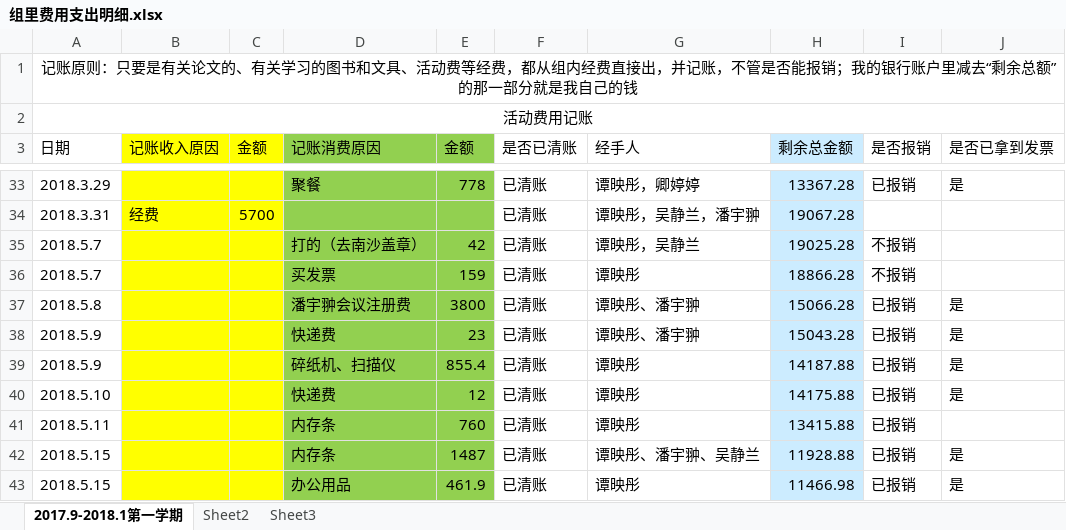
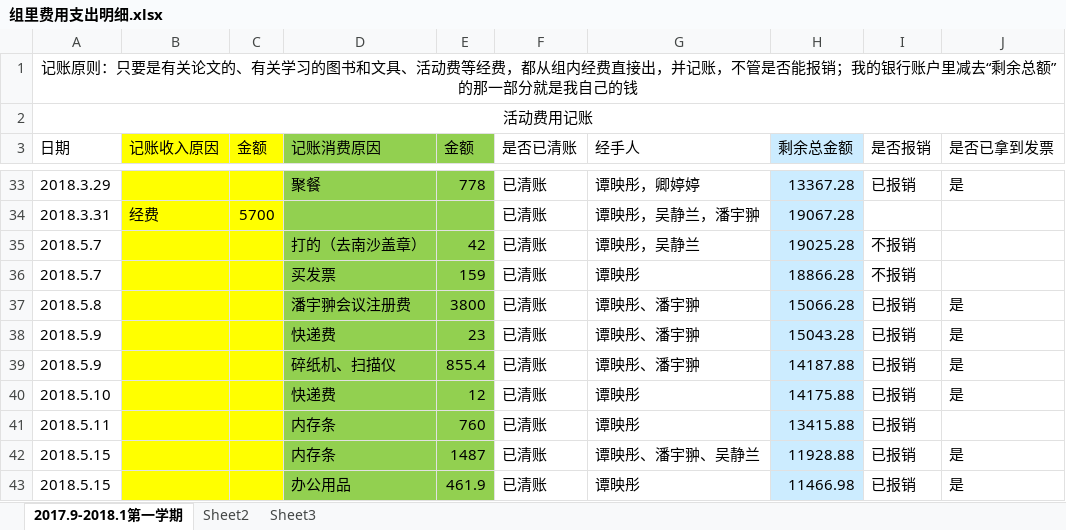
Before and after one commit to dawnohdawn/lab-files, an Excel workbook: 组里费用支出明细.xlsx, sheet 2017.9-2018.1第一学期, drawn as a sheet; only a part is shown, gaps mark what is left out; values as stored, in another font and other column widths than the file's, no borders; the diff names each change by its address in the sheet, - before the commit and + after, or states it on an @@ line.

Commit message:
稍微改动

```diff
--- a/组里费用支出明细.xlsx (sheet 2017.9-2018.1第一学期)
+++ b/组里费用支出明细.xlsx (sheet 2017.9-2018.1第一学期)
-G39 (经手人): 谭映彤
+G39 (经手人): 谭映彤、潘宇翀
```
